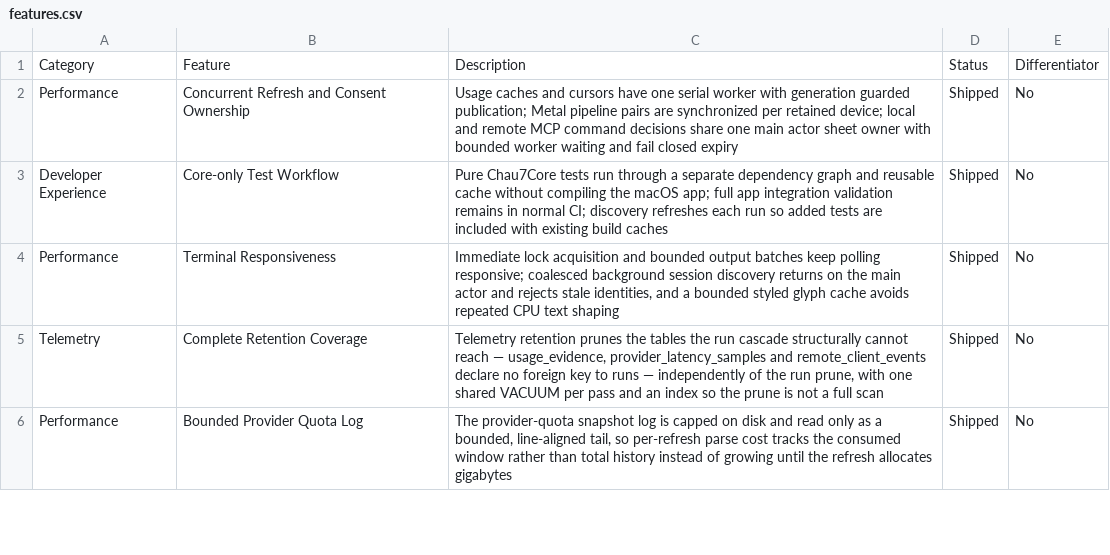
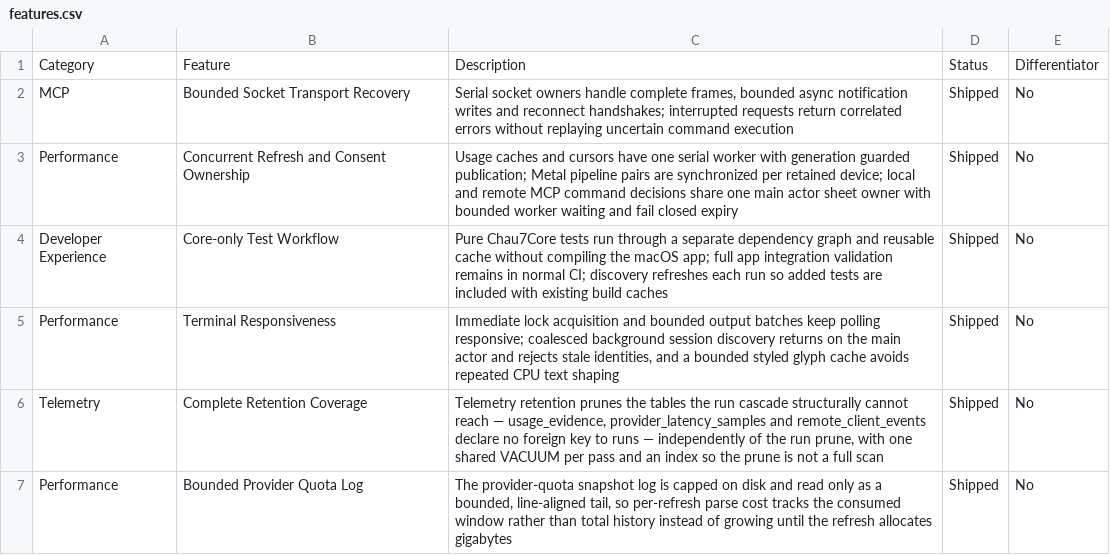
Before and after one commit to Aeptus/chau7, a CSV file: apps/chau7-macos/docs/features.csv, drawn as a sheet; only a part is shown; the diff names each change by its address in the sheet, - before the commit and + after, or states it on an @@ line.

Commit message:
fix(mcp): own bounded socket writers and restore reconnect handshakes
Problem: Slow subscription peers could block UI event callbacks and notification teardown raced a captured FILE pointer. Bridge writes discarded partial sends, published reconnects before initialization, and lost outstanding request IDs.
Decision: Serialize asynchronous bounded frames through one descriptor owner. Restore complete bridge handshakes before queued calls and return correlated interruption errors without replaying uncertain execution.
Rationale: Kernel deadlines cover macOS Unix-socket sends; connection-local backpressure must never strand the event loop or replay a command that may have executed.
Validation: Core socket-pair regressions, isolated bridge handshake/partial-send/oversize fixtures, syntax and strict lint; native session wire regression and full application build/tests run in GitHub CI. No live app rebuild, termination, installation or restart.

```diff
--- a/apps/chau7-macos/docs/features.csv
+++ b/apps/chau7-macos/docs/features.csv
+row 2: MCP | Bounded Socket Transport Recovery | Serial socket owners handle complete frames, bounded async notification writes and reconnect handshakes; interrupted requests return correlated errors without replaying uncertain command execution | Shipped | No
```
Also changed, not shown: 13 other files.
